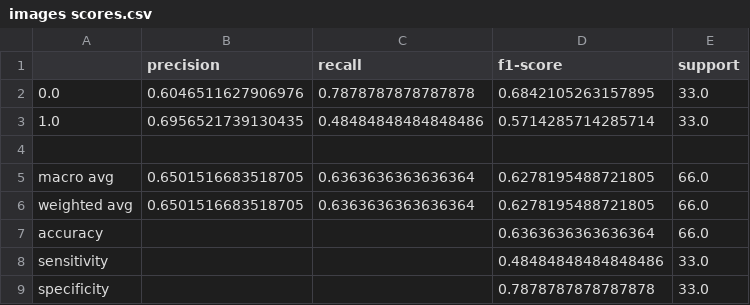
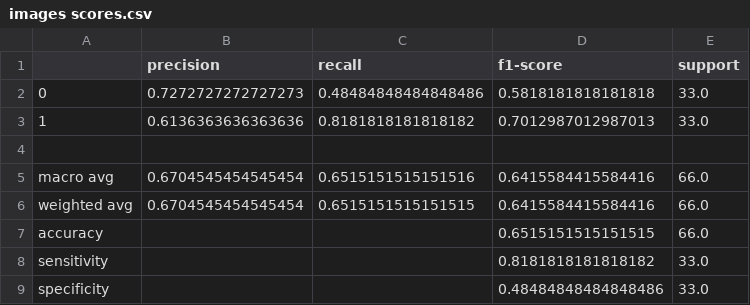
Before and after one commit to ICMOL/PineBioML, a CSV file: examples/output/images scores.csv, drawn as a sheet.

```diff
--- a/examples/output/images scores.csv
+++ b/examples/output/images scores.csv
@@ -1,9 +1,9 @@
 ,precision,recall,f1-score,support
-0.0,0.6046511627906976,0.7878787878787878,0.6842105263157895,33.0
-1.0,0.6956521739130435,0.48484848484848486,0.5714285714285714,33.0
+0,0.7272727272727273,0.48484848484848486,0.5818181818181818,33.0
+1,0.6136363636363636,0.8181818181818182,0.7012987012987013,33.0
    , , , ,
-macro avg,0.6501516683518705,0.6363636363636364,0.6278195488721805,66.0
-weighted avg,0.6501516683518705,0.6363636363636364,0.6278195488721805,66.0
-accuracy, , ,0.6363636363636364,66.0
-sensitivity, , ,0.48484848484848486,33.0
-specificity, , ,0.7878787878787878,33.0
+macro avg,0.6704545454545454,0.6515151515151516,0.6415584415584416,66.0
+weighted avg,0.6704545454545454,0.6515151515151515,0.6415584415584416,66.0
+accuracy, , ,0.6515151515151515,66.0
+sensitivity, , ,0.8181818181818182,33.0
+specificity, , ,0.48484848484848486,33.0
```
Also changed, not shown: 28 other files.
